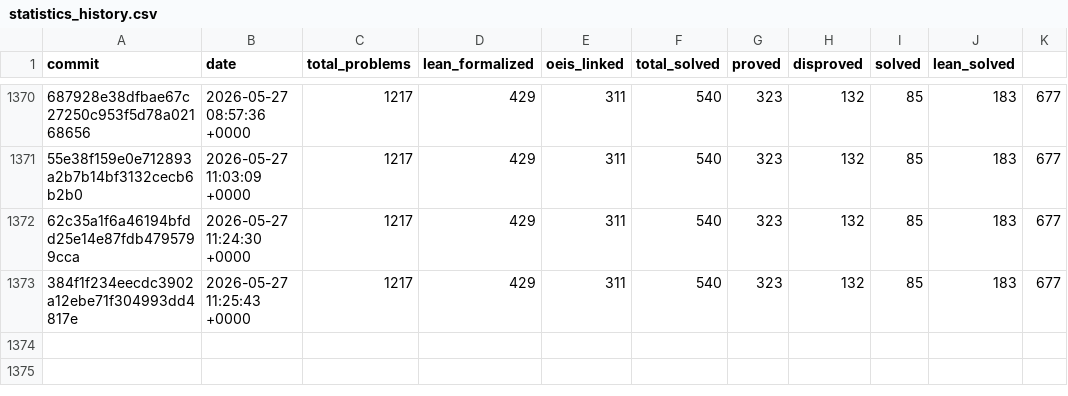
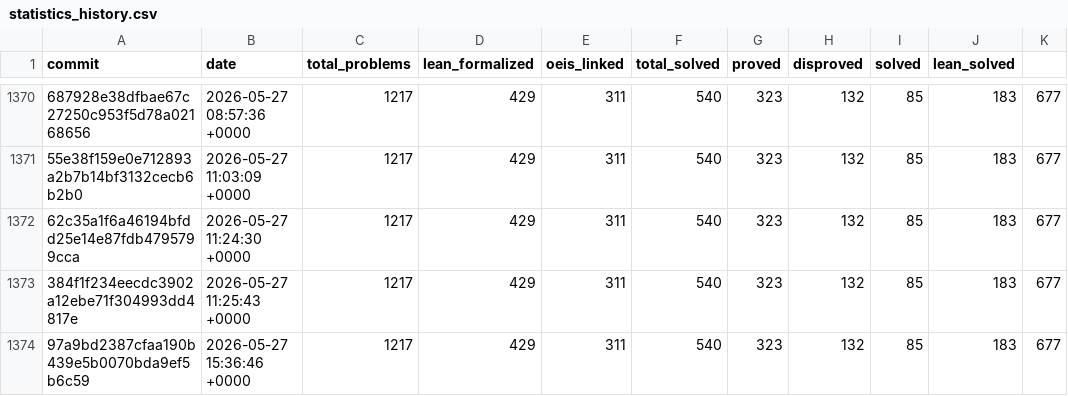
Before and after one commit to teorth/erdosproblems, a CSV file: data/statistics_history.csv, drawn as a sheet; only a part is shown, gaps mark what is left out; the diff names each change by its address in the sheet, - before the commit and + after, or states it on an @@ line.

```diff
--- a/data/statistics_history.csv
+++ b/data/statistics_history.csv
+row 1374: 97a9bd2387cfaa190b439e5b0070bda9ef5b6c59 | 2026-05-27 15:36:46 +0000 | 1217 | 429 | 311 | 540 | 323 | 132 | 85 | 183 | 677
```
Also changed, not shown: 2 other files.
